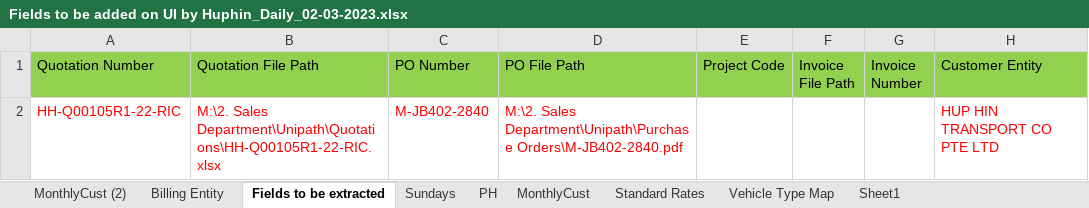
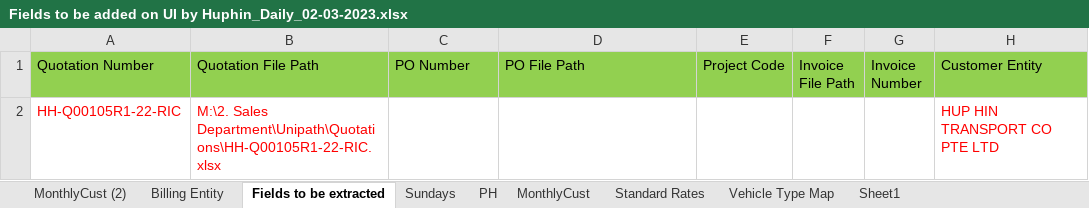
Before and after one commit to FBAP/https-github.com-FBAP-FBSG_RPA_HUPHIN_DO_INVOICE_BOT2, an Excel workbook: Data/Input/Daily/Fields to be added on UI by Huphin_Daily_02-03-2023.xlsx, sheet Fields to be extracted, drawn as a sheet; only a part is shown; values as stored, in another font and other column widths than the file's, no borders; the diff names each change by its address in the sheet, - before the commit and + after, or states it on an @@ line.

```diff
--- a/Data/Input/Daily/Fields to be added on UI by Huphin_Daily_02-03-2023.xlsx (sheet Fields to be extracted)
+++ b/Data/Input/Daily/Fields to be added on UI by Huphin_Daily_02-03-2023.xlsx (sheet Fields to be extracted)
-C2 (PO Number): M-JB402-2840
+C2 (PO Number): (empty)
-D2 (PO File Path): M:\2. Sales Department\Unipath\Purchase Orders\M-JB402-2840.pdf
+D2 (PO File Path): (empty)
```
Also changed, not shown: Data/Bot2_Config.xlsx, Data/Input/ScheduleDetails_Bot2.xlsx, 20 other files.
